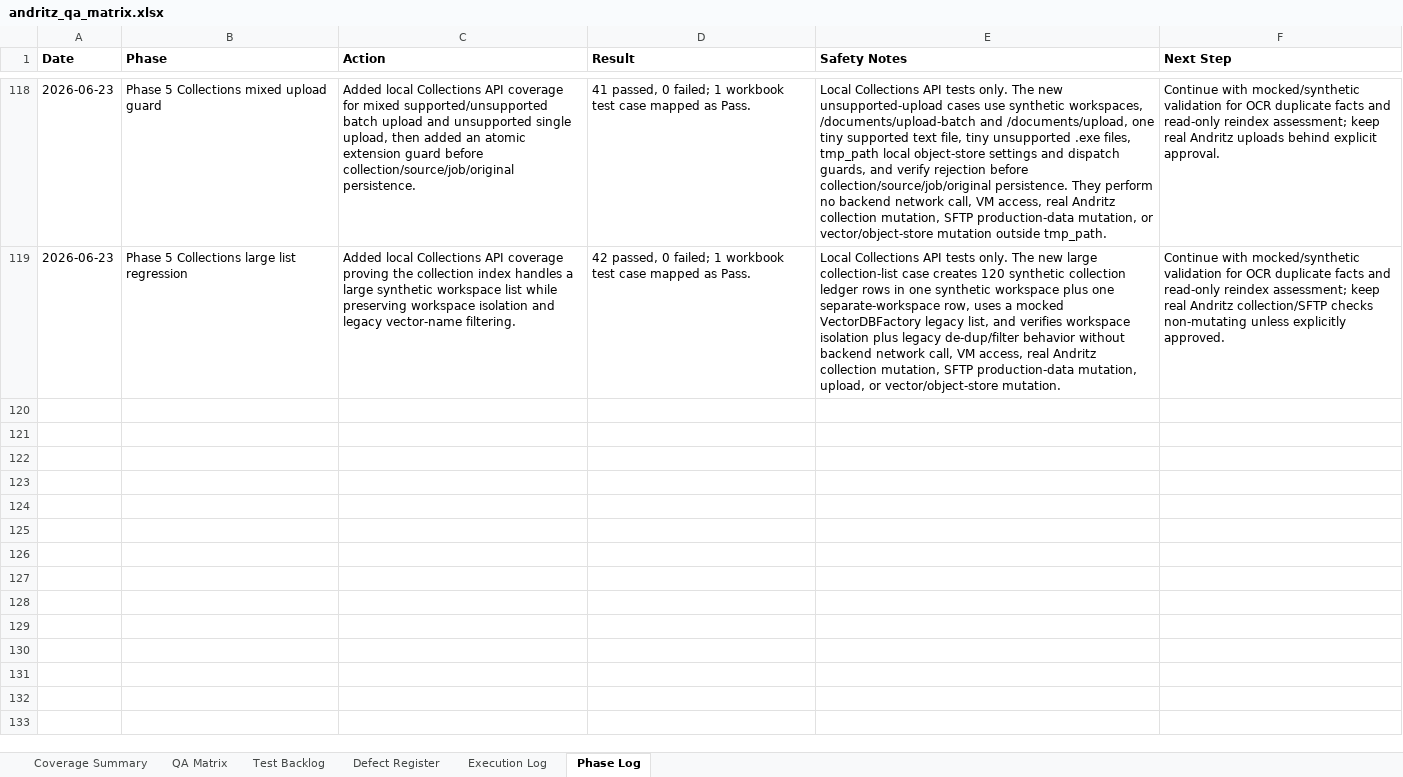
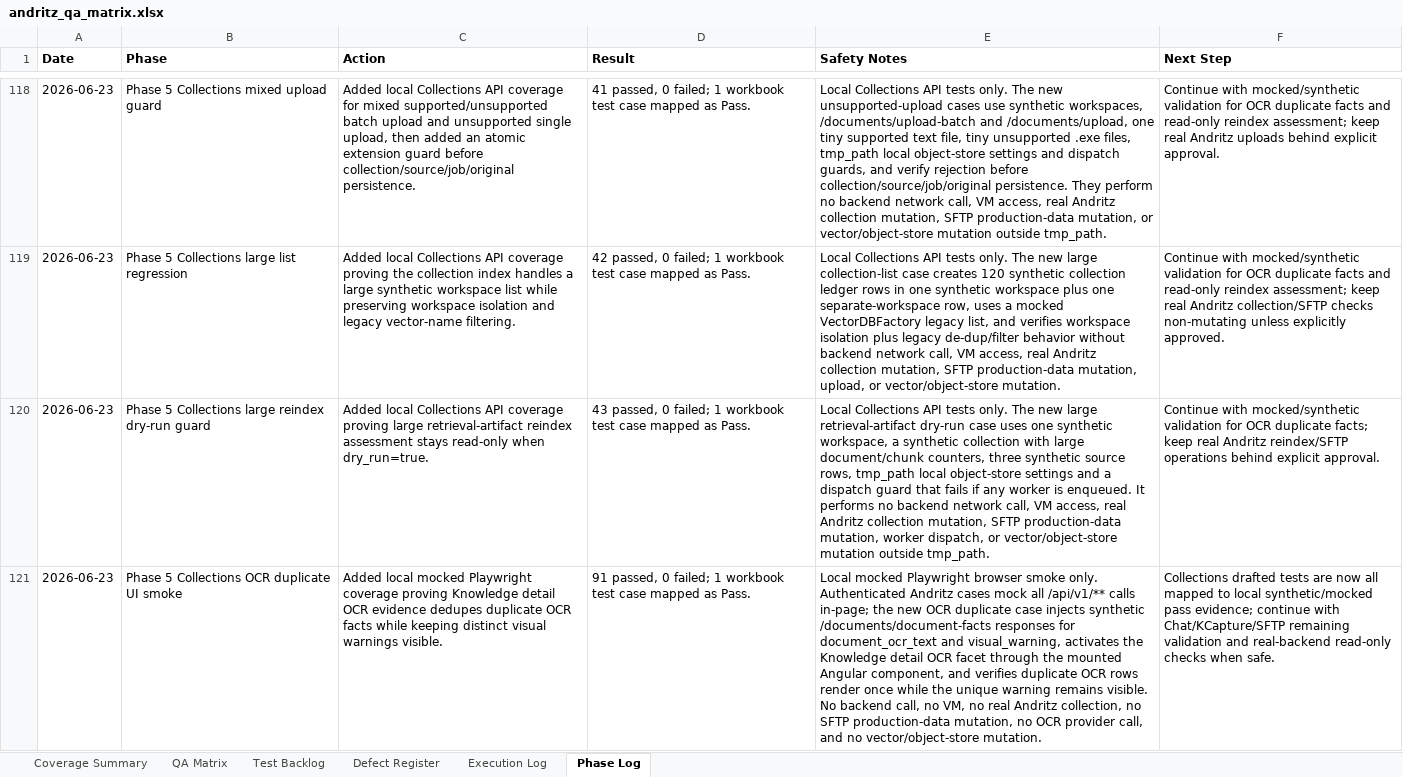
Before and after one commit to tishacian/hyusai, an Excel workbook: outputs/019edc68-andritz-qa/andritz_qa_matrix.xlsx, sheet Phase Log, drawn as a sheet; only a part is shown, gaps mark what is left out; values as stored, in another font and other column widths than the file's, no borders; the diff covers the shown part only; the diff names each change by its address in the sheet, - before the commit and + after, or states it on an @@ line.

Commit message:
test(andritz): extend collections and sftp qa coverage

```diff
--- a/outputs/019edc68-andritz-qa/andritz_qa_matrix.xlsx (sheet Phase Log)
+++ b/outputs/019edc68-andritz-qa/andritz_qa_matrix.xlsx (sheet Phase Log)
+row 120: 2026-06-23 | Phase 5 Collections large reindex dry-run guard | Added local Collections API coverage proving large retrieval-artifact reindex assessment stays read-only when dry_run=true. | 43 passed, 0 failed; 1 workbook test case mapped as Pass. | Local Collections API tests only. The new large retrieval-artifact dry-run case uses one synthetic workspace, a synthetic collection with large document/chunk counters, three synthetic source rows, tmp_path local object-store settings and a dispatch guard that fails if any worker is enqueued. It performs no backend network call, VM access, real Andritz collection mutation, SFTP production-data mutation, worker dispatch, or vector/object-store mutation outside tmp_path. | Continue with mocked/synthetic validation for OCR duplicate facts; keep real Andritz reindex/SFTP operations behind explicit approval.
+row 121: 2026-06-23 | Phase 5 Collections OCR duplicate UI smoke | Added local mocked Playwright coverage proving Knowledge detail OCR evidence dedupes duplicate OCR facts while keeping distinct visual warnings visible. | 91 passed, 0 failed; 1 workbook test case mapped as Pass. | Local mocked Playwright browser smoke only. Authenticated Andritz cases mock all /api/v1/** calls in-page; the new OCR duplicate case injects synthetic /documents/document-facts responses for document_ocr_text and visual_warning, activates the Knowledge detail OCR facet through the mounted Angular component, and verifies duplicate OCR rows render once while the unique warning remains visible. No backend call, no VM, no real Andritz collection, no SFTP production-data mutation, no OCR provider call, and no vector/object-store mutation. | Collections drafted tests are now all mapped to local synthetic/mocked pass evidence; continue with Chat/KCapture/SFTP remaining validation and real-backend read-only checks when safe.
```
Also changed, not shown: 1 added row elsewhere in this sheet, sheet Execution Log, sheet Test Backlog, sheet Coverage Summary, sheet QA Matrix, 8 other files.
